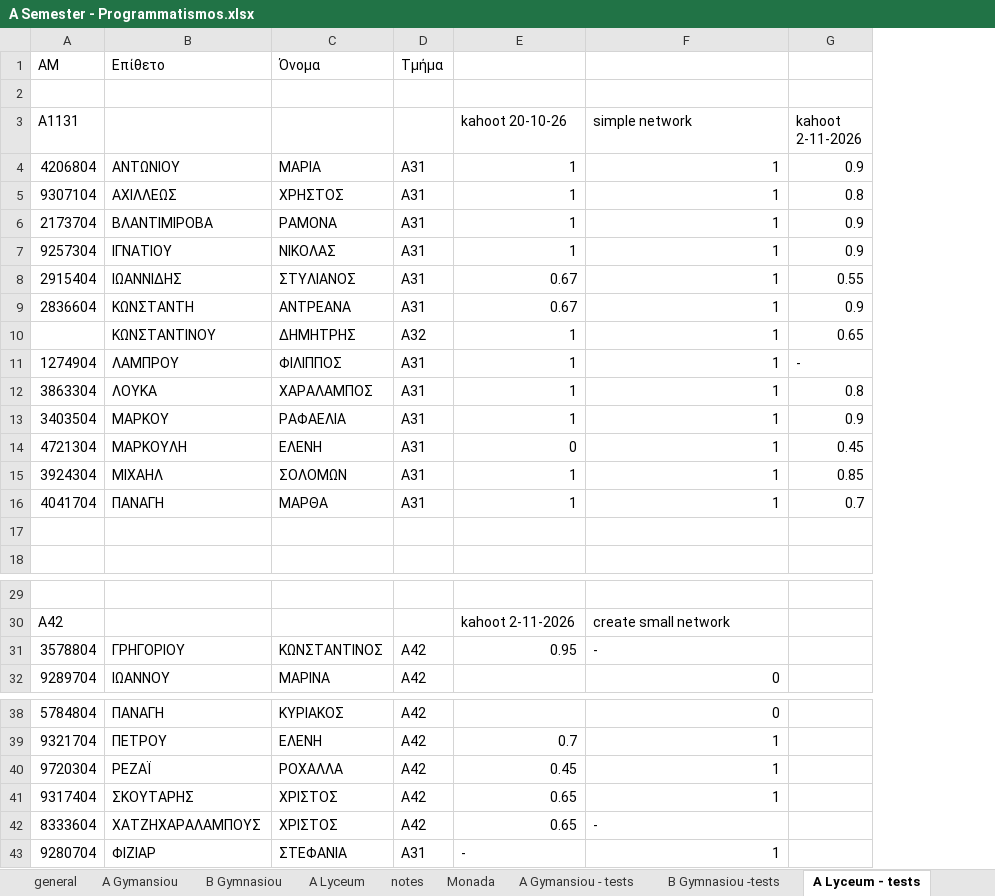
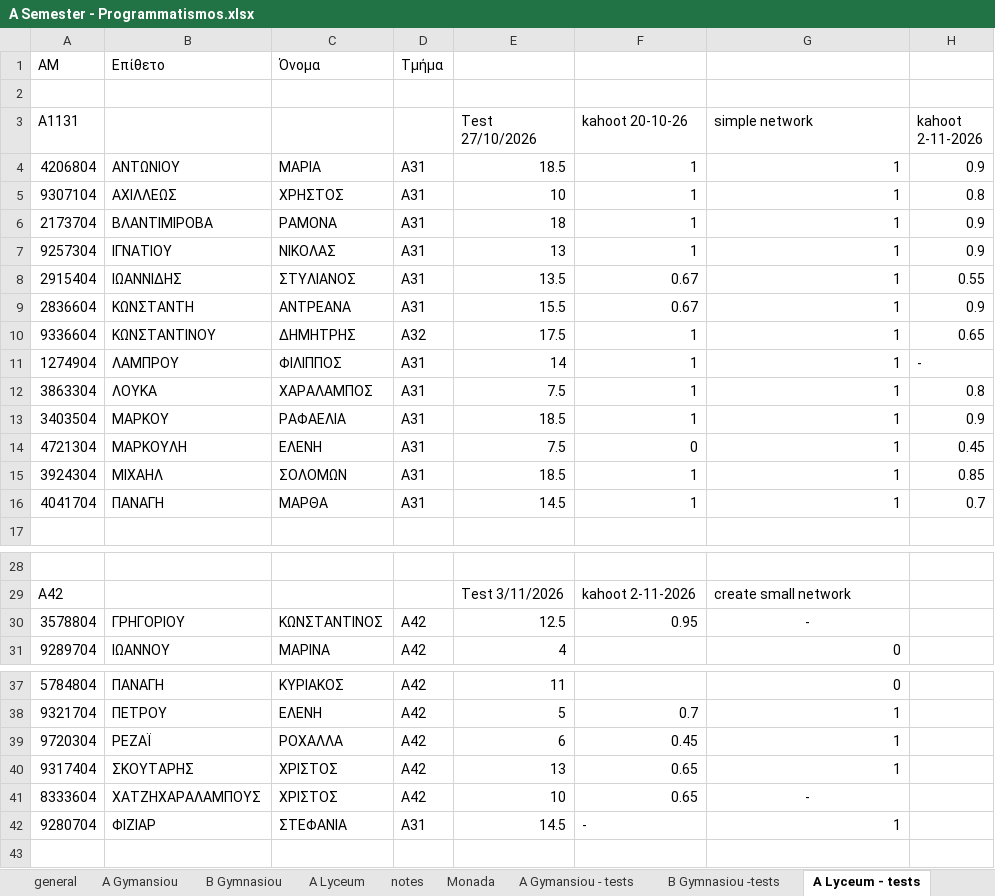
Before and after one commit to aristos32/education, an Excel workbook: schools-presentations/A Semester - Programmatismos.xlsx, sheet A Lyceum - tests, drawn as a sheet; only a part is shown, gaps mark what is left out; values as stored, in another font and other column widths than the file's, no borders; removed rows and columns are numbered as before the commit, all else as after; the diff names each change by its address in the sheet, - before the commit and + after, or states it on an @@ line.

```diff
--- a/schools-presentations/A Semester - Programmatismos.xlsx (sheet A Lyceum - tests)
+++ b/schools-presentations/A Semester - Programmatismos.xlsx (sheet A Lyceum - tests)
+column E (Test 27/10/2026), rows 4-16: 18.5 | 10 | 18 | 13 | 13.5 | 15.5 | 17.5 | 14 | 7.5 | 18.5 | 7.5 | 18.5 | 14.5; rows 29-31: Test 3/11/2026 | 12.5 | 4; rows 37-42: 11 | 5 | 6 | 13 | 10 | 14.5
-A10 (A1131): (empty)
+A10 (A1131): 9336604
-row 17: (empty)
-G30 alignment: left
+G30 alignment: center
-G41 alignment: left
+G41 alignment: center
```
Also changed, not shown: sheet A Lyceum, sheet A Gymansiou - tests, sheet general, 12 other files.
